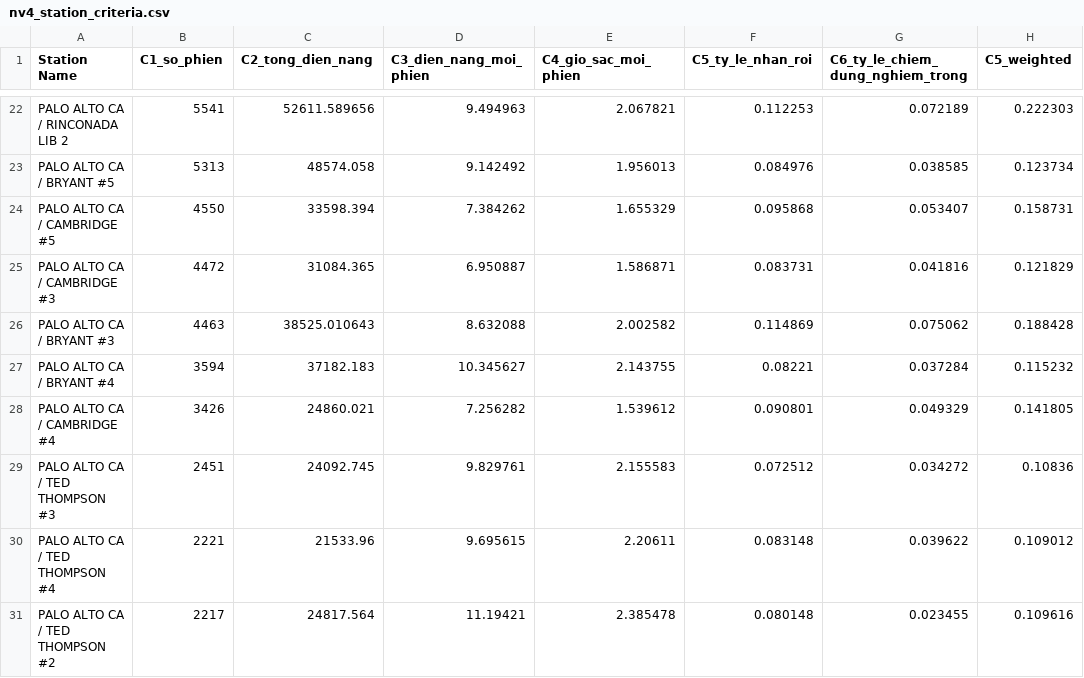
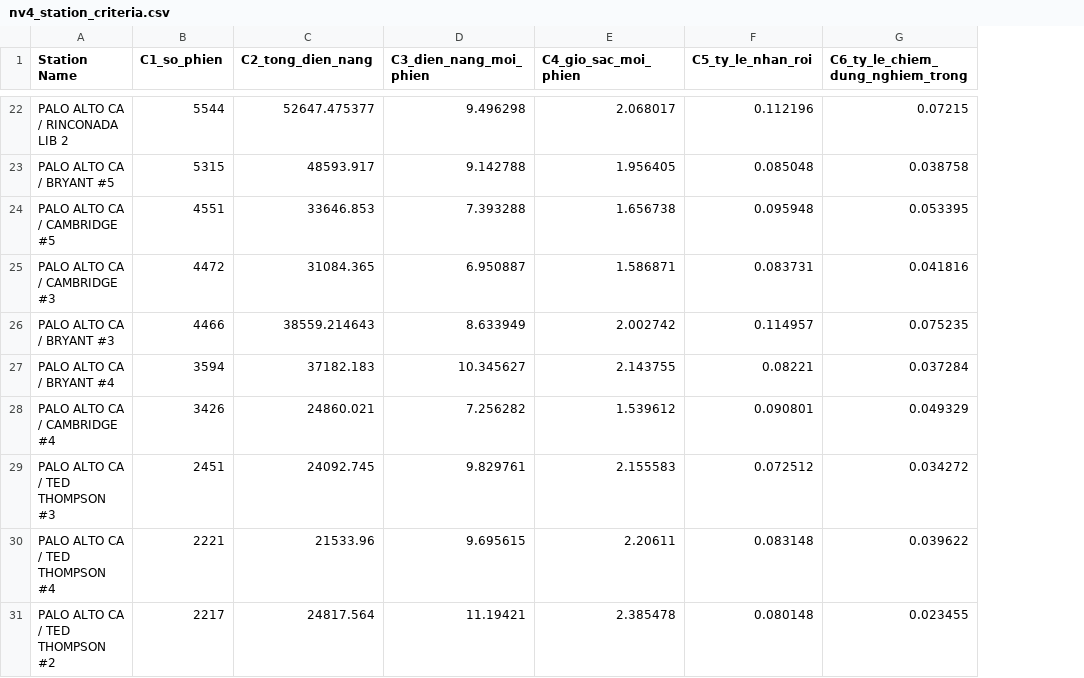
Before and after one commit to mkn67/ev-charging-analytics---IS403, a CSV file: outputs/nv4_station_criteria.csv, drawn as a sheet; only a part is shown, gaps mark what is left out; the diff covers the shown part only; the diff names each change by its address in the sheet, - before the commit and + after, or states it on an @@ line.

```diff
--- a/outputs/nv4_station_criteria.csv
+++ b/outputs/nv4_station_criteria.csv
-column H (C5_weighted), rows 22-31: 0.222303 | 0.123734 | 0.158731 | 0.121829 | 0.188428 | 0.115232 | 0.141805 | 0.10836 | 0.109012 | 0.109616
-B22 (C1_so_phien): 5541
+B22 (C1_so_phien): 5544
-C22 (C2_tong_dien_nang): 52611.589656
+C22 (C2_tong_dien_nang): 52647.475377
-D22 (C3_dien_nang_moi_phien): 9.494963
+D22 (C3_dien_nang_moi_phien): 9.496298
-E22 (C4_gio_sac_moi_phien): 2.067821
+E22 (C4_gio_sac_moi_phien): 2.068017
-F22 (C5_ty_le_nhan_roi): 0.112253
+F22 (C5_ty_le_nhan_roi): 0.112196
-G22 (C6_ty_le_chiem_dung_nghiem_trong): 0.072189
+G22 (C6_ty_le_chiem_dung_nghiem_trong): 0.07215
-B23 (C1_so_phien): 5313
+B23 (C1_so_phien): 5315
-C23 (C2_tong_dien_nang): 48574.058
+C23 (C2_tong_dien_nang): 48593.917
-D23 (C3_dien_nang_moi_phien): 9.142492
+D23 (C3_dien_nang_moi_phien): 9.142788
-E23 (C4_gio_sac_moi_phien): 1.956013
+E23 (C4_gio_sac_moi_phien): 1.956405
-F23 (C5_ty_le_nhan_roi): 0.084976
+F23 (C5_ty_le_nhan_roi): 0.085048
-G23 (C6_ty_le_chiem_dung_nghiem_trong): 0.038585
+G23 (C6_ty_le_chiem_dung_nghiem_trong): 0.038758
-B24 (C1_so_phien): 4550
+B24 (C1_so_phien): 4551
-C24 (C2_tong_dien_nang): 33598.394
+C24 (C2_tong_dien_nang): 33646.853
-D24 (C3_dien_nang_moi_phien): 7.384262
+D24 (C3_dien_nang_moi_phien): 7.393288
-E24 (C4_gio_sac_moi_phien): 1.655329
+E24 (C4_gio_sac_moi_phien): 1.656738
-F24 (C5_ty_le_nhan_roi): 0.095868
+F24 (C5_ty_le_nhan_roi): 0.095948
-G24 (C6_ty_le_chiem_dung_nghiem_trong): 0.053407
+G24 (C6_ty_le_chiem_dung_nghiem_trong): 0.053395
-B26 (C1_so_phien): 4463
+B26 (C1_so_phien): 4466
-C26 (C2_tong_dien_nang): 38525.010643
+C26 (C2_tong_dien_nang): 38559.214643
-D26 (C3_dien_nang_moi_phien): 8.632088
+D26 (C3_dien_nang_moi_phien): 8.633949
-E26 (C4_gio_sac_moi_phien): 2.002582
+E26 (C4_gio_sac_moi_phien): 2.002742
-F26 (C5_ty_le_nhan_roi): 0.114869
+F26 (C5_ty_le_nhan_roi): 0.114957
-G26 (C6_ty_le_chiem_dung_nghiem_trong): 0.075062
+G26 (C6_ty_le_chiem_dung_nghiem_trong): 0.075235
```
Also changed, not shown: 137 edited cells elsewhere in this file, outputs/nv4_criteria_weights.csv, outputs/nv4_sensitivity_analysis.csv, 31 other files.
